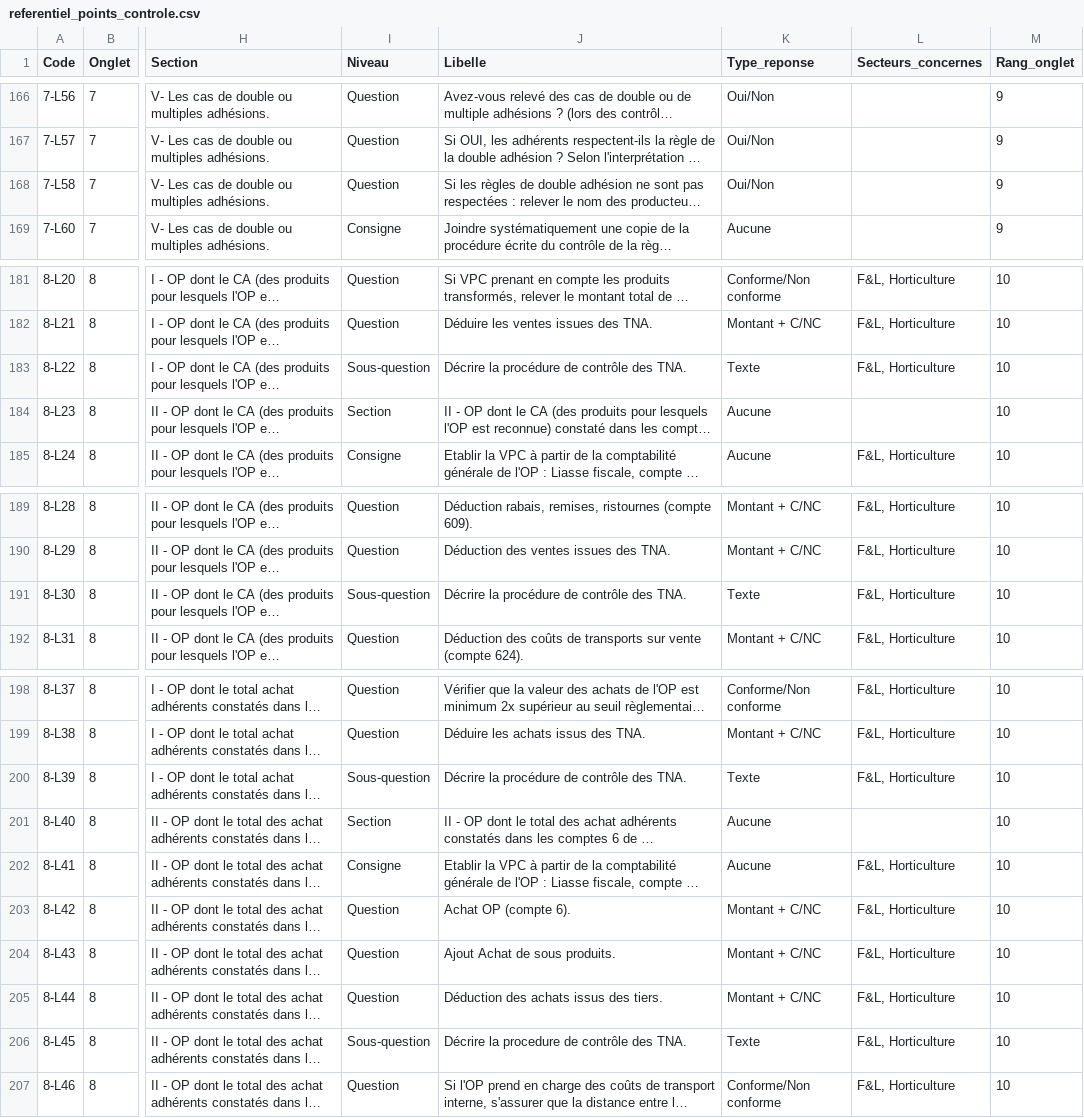
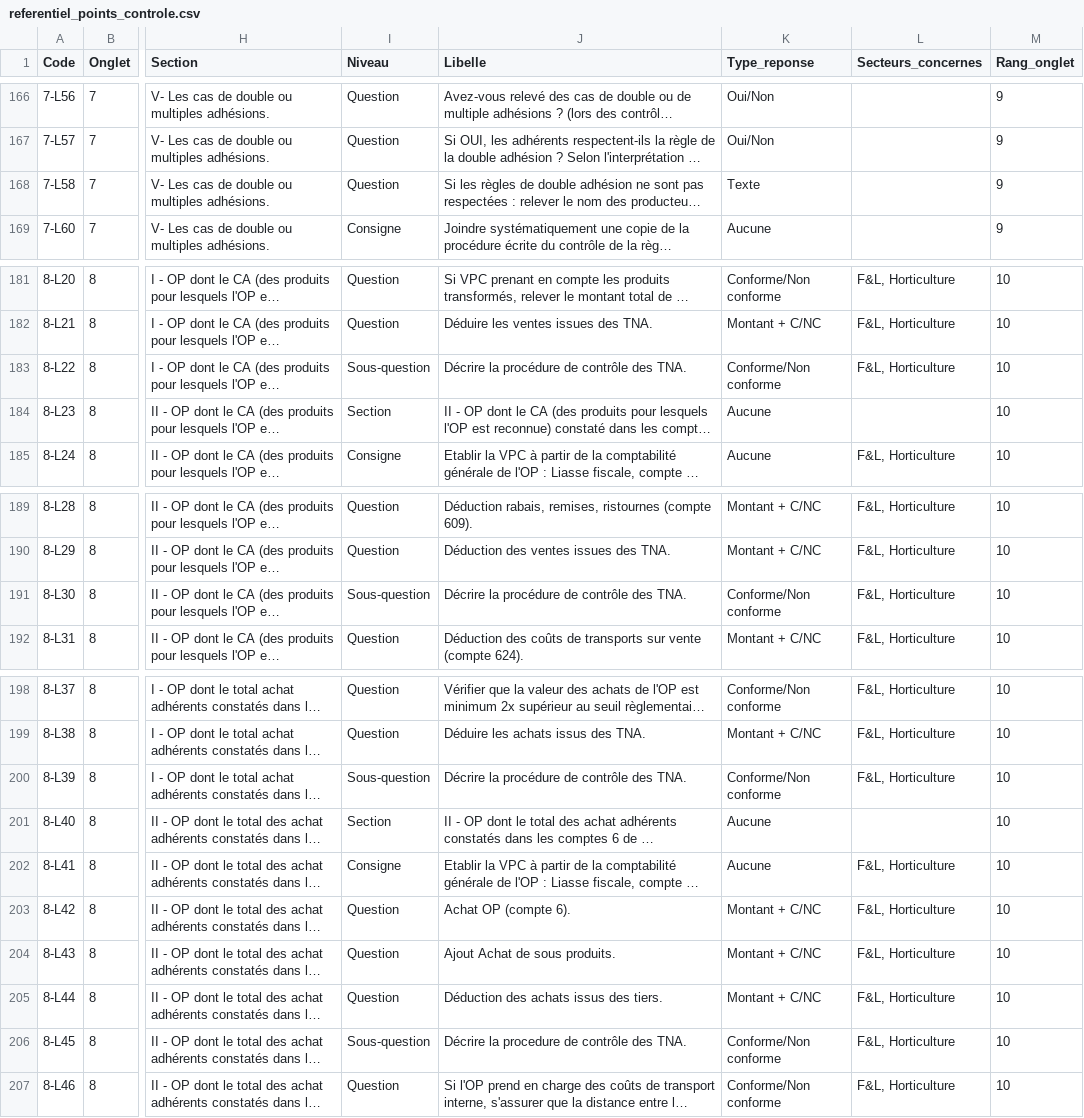
Before and after one commit to williamlestoilleagri-creator/Grist, a CSV file: crc-reco-op/referentiel_points_controle.csv, drawn as a sheet; only a part is shown, gaps mark what is left out; long unchanged cells end in …; the diff covers the shown part only; the diff names each change by its address in the sheet, - before the commit and + after, or states it on an @@ line.

```diff
--- a/crc-reco-op/referentiel_points_controle.csv
+++ b/crc-reco-op/referentiel_points_controle.csv
-K168 (Type_reponse): Oui/Non
+K168 (Type_reponse): Texte
-K183 (Type_reponse): Texte
+K183 (Type_reponse): Conforme/Non conforme
-K191 (Type_reponse): Texte
+K191 (Type_reponse): Conforme/Non conforme
-K200 (Type_reponse): Texte
+K200 (Type_reponse): Conforme/Non conforme
-K206 (Type_reponse): Texte
+K206 (Type_reponse): Conforme/Non conforme
```
Also changed, not shown: 11 edited cells elsewhere in this file, 2 other files.
